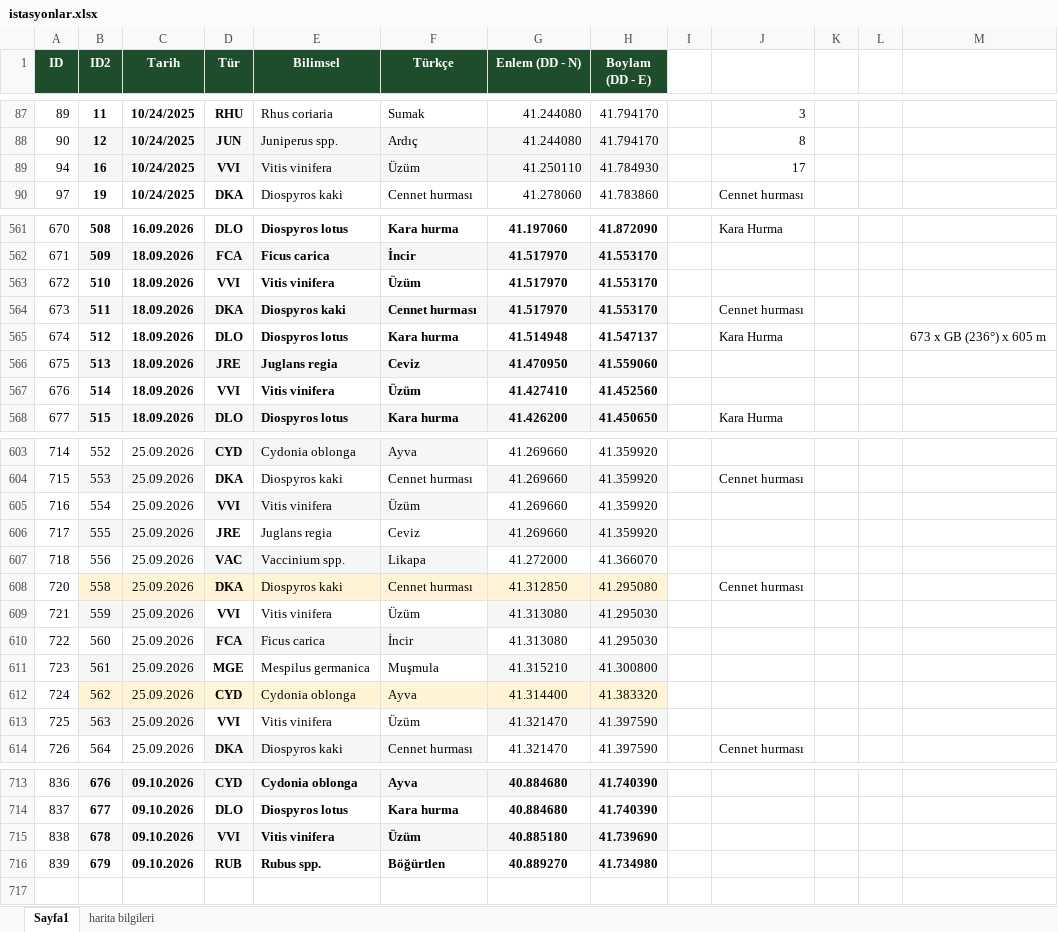
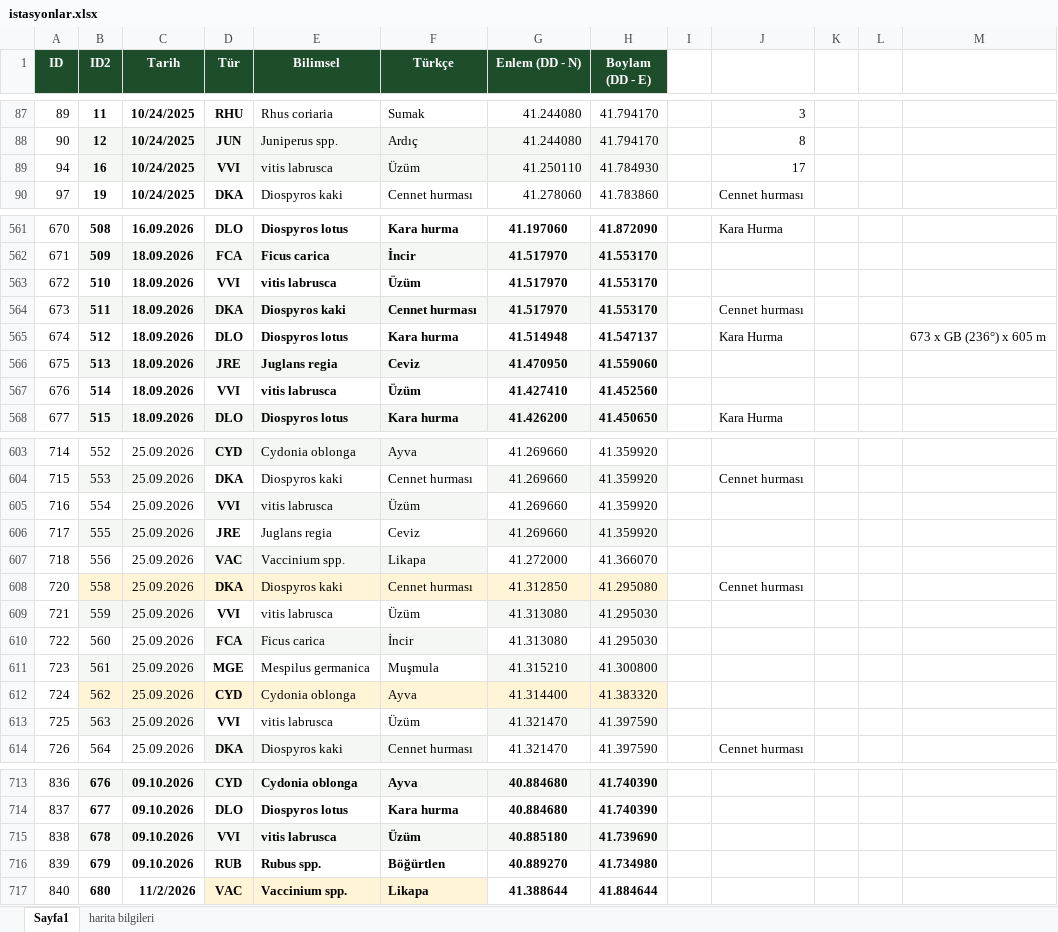
Before and after one commit to exlebriz/bitki-haritasiSS, an Excel workbook: data/istasyonlar.xlsx, sheet Sayfa1, drawn as a sheet; only a part is shown, gaps mark what is left out; values as stored, in another font and other column widths than the file's, no borders; the diff covers the shown part only; the diff names each change by its address in the sheet, - before the commit and + after, or states it on an @@ line.

Commit message:
Add files via upload

```diff
--- a/data/istasyonlar.xlsx (sheet Sayfa1)
+++ b/data/istasyonlar.xlsx (sheet Sayfa1)
-E89 (Bilimsel): Vitis vinifera
+E89 (Bilimsel): vitis labrusca
-E563 (Bilimsel): Vitis vinifera
+E563 (Bilimsel): vitis labrusca
-E567 (Bilimsel): Vitis vinifera
+E567 (Bilimsel): vitis labrusca
-E605 (Bilimsel): Vitis vinifera
+E605 (Bilimsel): vitis labrusca
-E609 (Bilimsel): Vitis vinifera
+E609 (Bilimsel): vitis labrusca
-E613 (Bilimsel): Vitis vinifera
+E613 (Bilimsel): vitis labrusca
-E715 (Bilimsel): Vitis vinifera
+E715 (Bilimsel): vitis labrusca
+row 717: 840 | 680 | 11/2/2026 | VAC | Vaccinium spp. | Likapa | 41.388644 | 41.884644
```
Also changed, not shown: 17 edited cells elsewhere in this sheet.
